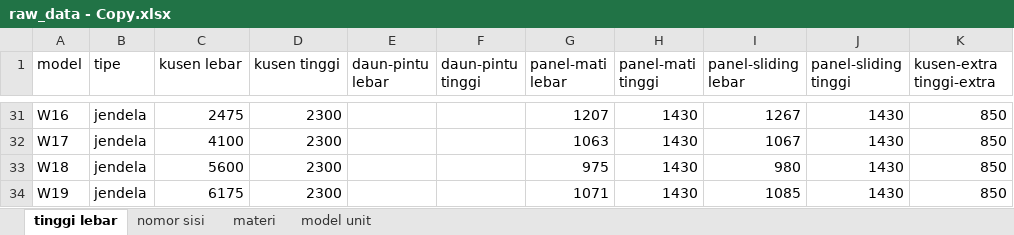
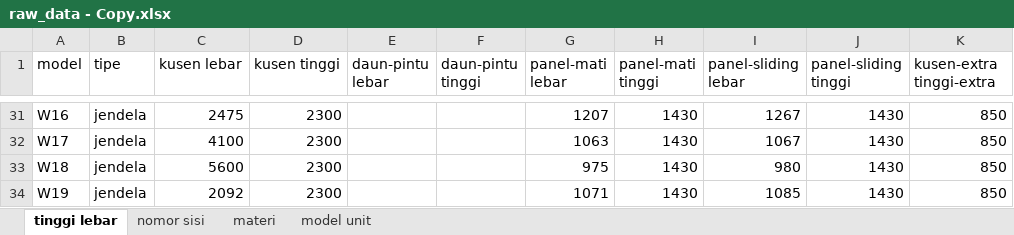
Before and after one commit to dvannanda/paktulay-doors, an Excel workbook: data/raw_data - Copy.xlsx, sheet tinggi lebar, drawn as a sheet; only a part is shown, gaps mark what is left out; values as stored, in another font and other column widths than the file's, no borders; the diff names each change by its address in the sheet, - before the commit and + after, or states it on an @@ line.

```diff
--- a/data/raw_data - Copy.xlsx (sheet tinggi lebar)
+++ b/data/raw_data - Copy.xlsx (sheet tinggi lebar)
-C34 (kusen lebar): 6175
+C34 (kusen lebar): 2092
```
Also changed, not shown: sheet materi, sheet model unit, sheet nomor sisi, 15 other files.
